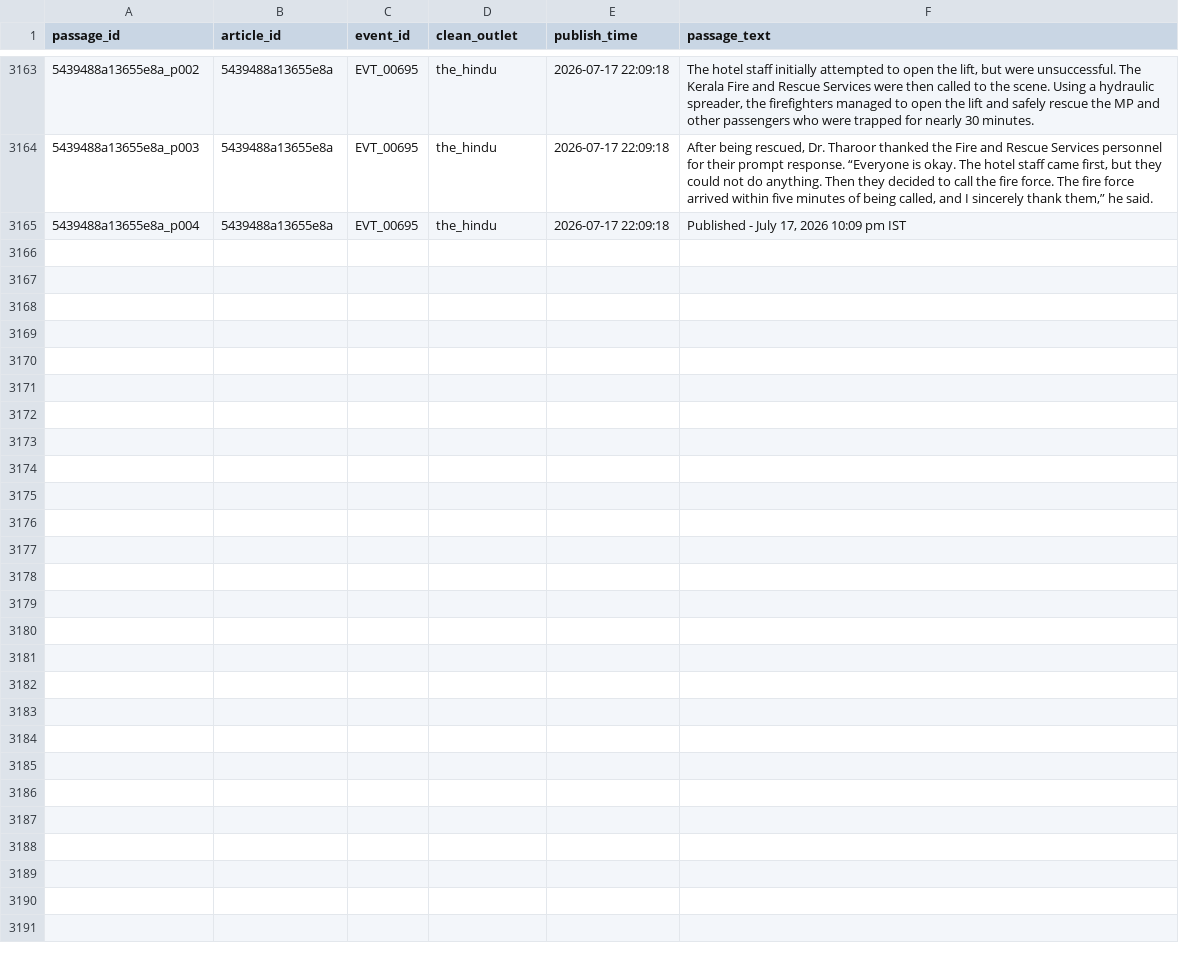
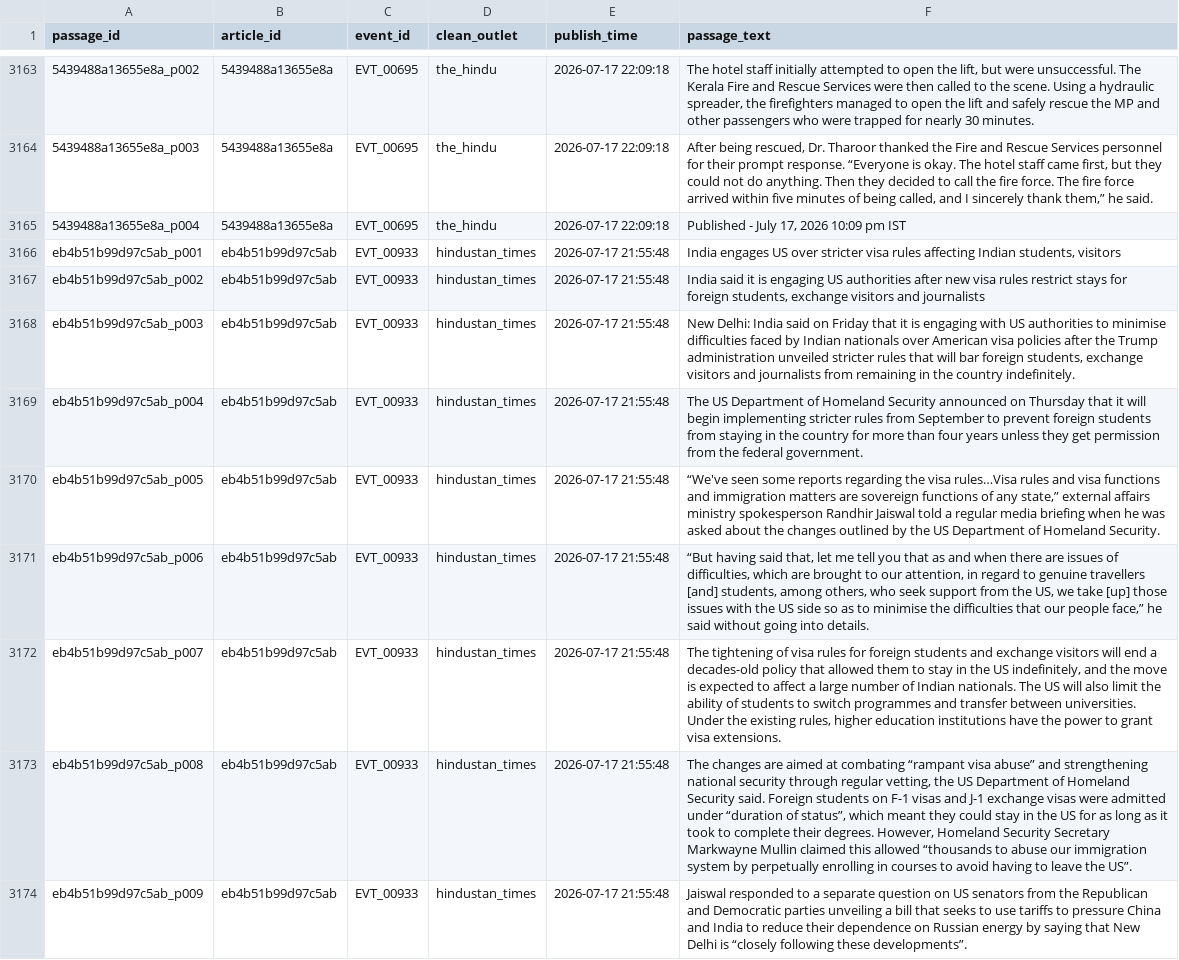
Before and after one commit to ShivaanshGusain/Media-Biasing-System-, a CSV file: Data/passages.csv, drawn as a sheet; only a part is shown, gaps mark what is left out; the diff covers the shown part only; the diff names each change by its address in the sheet, - before the commit and + after, or states it on an @@ line.

Commit message:
Auto-update: BiasLens pipeline data refresh

```diff
--- a/Data/passages.csv
+++ b/Data/passages.csv
+row 3166: eb4b51b99d97c5ab_p001 | eb4b51b99d97c5ab | EVT_00933 | hindustan_times | 2026-07-17 21:55:48 | India engages US over stricter visa rules affecting Indian students, visitors
+row 3167: eb4b51b99d97c5ab_p002 | eb4b51b99d97c5ab | EVT_00933 | hindustan_times | 2026-07-17 21:55:48 | India said it is engaging US authorities after new visa rules restrict stays for foreign students, exchange visitors and journalists
+row 3168: eb4b51b99d97c5ab_p003 | eb4b51b99d97c5ab | EVT_00933 | hindustan_times | 2026-07-17 21:55:48 | New Delhi: India said on Friday that it is engaging with US authorities to minimise difficulties faced by Indian nationals over American visa policies after the Trump administration unveiled stricter rules that will bar foreign students, exchange visitors and journalists from remaining in the country indefinitely.
+row 3169: eb4b51b99d97c5ab_p004 | eb4b51b99d97c5ab | EVT_00933 | hindustan_times | 2026-07-17 21:55:48 | The US Department of Homeland Security announced on Thursday that it will begin implementing stricter rules from September to prevent foreign students from staying in the country for more than four years unless they get permission from the federal government.
+row 3170: eb4b51b99d97c5ab_p005 | eb4b51b99d97c5ab | EVT_00933 | hindustan_times | 2026-07-17 21:55:48 | “We've seen some reports regarding the visa rules…Visa rules and visa functions and immigration matters are sovereign functions of any state,” external affairs ministry spokesperson Randhir Jaiswal told a regular media briefing when he was asked about the changes outlined by the US Department of Homeland Security.
+row 3171: eb4b51b99d97c5ab_p006 | eb4b51b99d97c5ab | EVT_00933 | hindustan_times | 2026-07-17 21:55:48 | “But having said that, let me tell you that as and when there are issues of difficulties, which are brought to our attention, in regard to genuine travellers [and] students, among others, who seek support from the US, we take [up] those issues with the US side so as to minimise the difficulties that our people face,” he said without going into details.
+row 3172: eb4b51b99d97c5ab_p007 | eb4b51b99d97c5ab | EVT_00933 | hindustan_times | 2026-07-17 21:55:48 | The tightening of visa rules for foreign students and exchange visitors will end a decades-old policy that allowed them to stay in the US indefinitely, and the move is expected to affect a large number of Indian nationals. The US will also limit the ability of students to switch programmes and transfer between universities. Under the existing rules, higher education institutions have the power to grant visa extensions.
+row 3173: eb4b51b99d97c5ab_p008 | eb4b51b99d97c5ab | EVT_00933 | hindustan_times | 2026-07-17 21:55:48 | The changes are aimed at combating “rampant visa abuse” and strengthening national security through regular vetting, the US Department of Homeland Security said. Foreign students on F-1 visas and J-1 exchange visas were admitted under “duration of status”, which meant they could stay in the US for as long as it took to complete their degrees. However, Homeland Security Secretary Markwayne Mullin claimed this allowed “thousands to abuse our immigration system by perpetually enrolling in courses to avoid having to leave the US”.
+row 3174: eb4b51b99d97c5ab_p009 | eb4b51b99d97c5ab | EVT_00933 | hindustan_times | 2026-07-17 21:55:48 | Jaiswal responded to a separate question on US senators from the Republican and Democratic parties unveiling a bill that seeks to use tariffs to pressure China and India to reduce their dependence on Russian energy by saying that New Delhi is “closely following these developments”.
```
Also changed, not shown: 8 added rows elsewhere in this file, Data/bias_event_summary.csv, Data/corpus_shared_events.csv, 29 other files.
